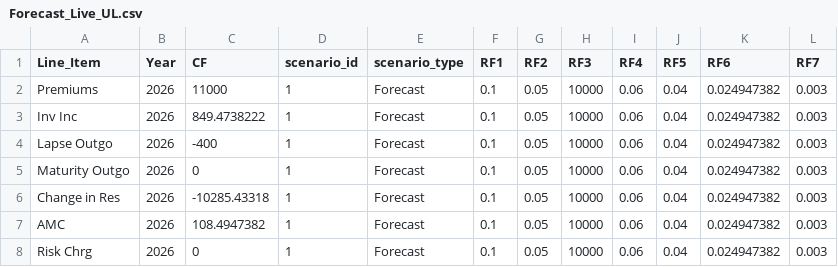
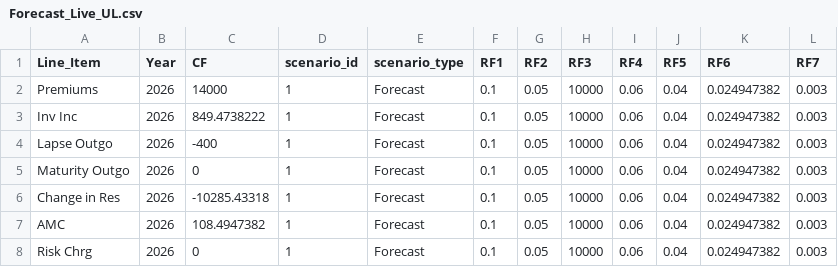
Before and after one commit to chelsee-ai/ai-forecasting, a CSV file: Forecast_Live_UL.csv, drawn as a sheet; only a part is shown.

Commit message:
Add files via upload

```diff
--- a/Forecast_Live_UL.csv
+++ b/Forecast_Live_UL.csv
@@ -1,3 +1,3 @@
 Line_Item,Year,CF,scenario_id,scenario_type,RF1,RF2,RF3,RF4,RF5,RF6,RF7
-Premiums,2026,11000,1,Forecast,0.1,0.05,10000,0.06,0.04,0.024947382,0.003
+Premiums,2026,14000,1,Forecast,0.1,0.05,10000,0.06,0.04,0.024947382,0.003
 Inv Inc,2026,849.4738222,1,Forecast,0.1,0.05,10000,0.06,0.04,0.024947382,0.003
```
